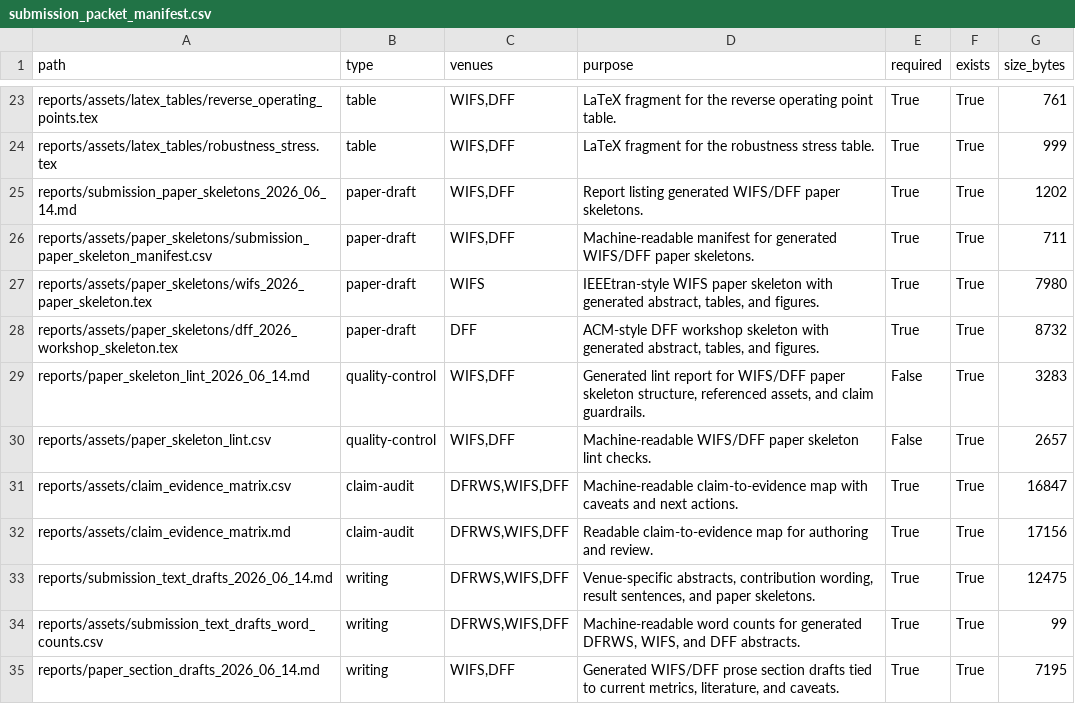
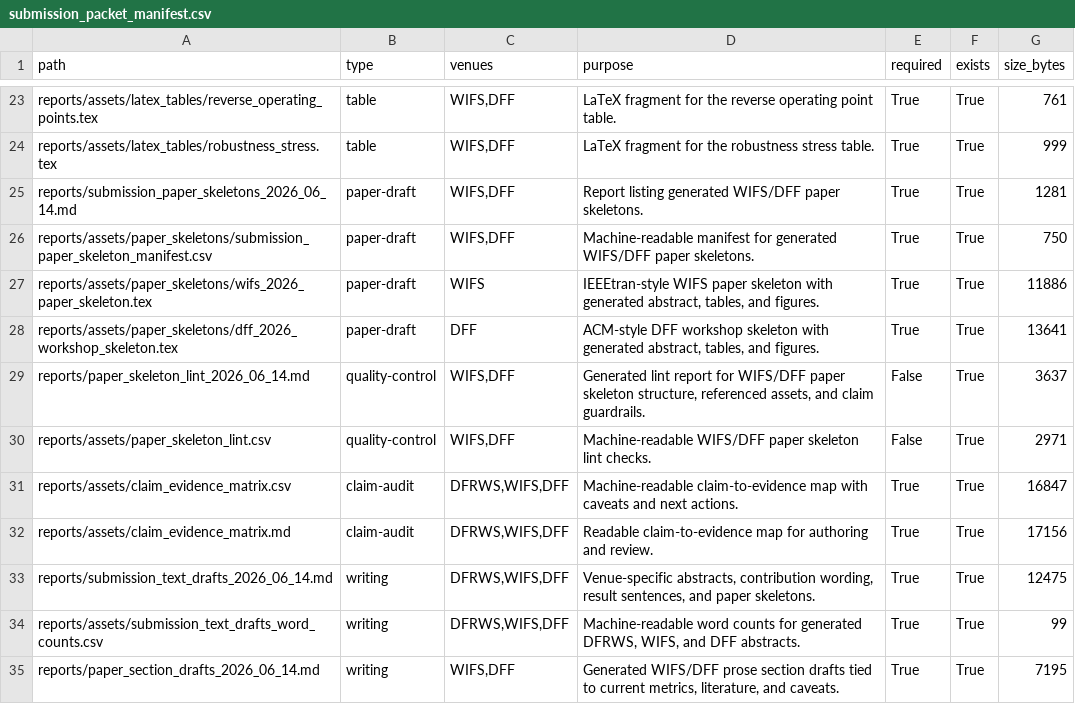
Before and after one commit to DrStrangel0ve/ai-image-forensics-comparison, a CSV file: reports/assets/submission_packet_manifest.csv, drawn as a sheet; only a part is shown, gaps mark what is left out.

```diff
--- a/reports/assets/submission_packet_manifest.csv
+++ b/reports/assets/submission_packet_manifest.csv
@@ -24,8 +24,8 @@ reports/assets/latex_tables/reverse_operating_points.tex,table,"WIFS,DFF",LaTeX
 reports/assets/latex_tables/robustness_stress.tex,table,"WIFS,DFF",LaTeX fragment for the robustness stress table.,True,True,999
-reports/submission_paper_skeletons_2026_06_14.md,paper-draft,"WIFS,DFF",Report listing generated WIFS/DFF paper skeletons.,True,True,1202
-reports/assets/paper_skeletons/submission_paper_skeleton_manifest.csv,paper-draft,"WIFS,DFF",Machine-readable manifest for generated WIFS/DFF paper skeletons.,True,True,711
-reports/assets/paper_skeletons/wifs_2026_paper_skeleton.tex,paper-draft,WIFS,"IEEEtran-style WIFS paper skeleton with generated abstract, tables, and figures.",True,True,7980
-reports/assets/paper_skeletons/dff_2026_workshop_skeleton.tex,paper-draft,DFF,"ACM-style DFF workshop skeleton with generated abstract, tables, and figures.",True,True,8732
-reports/paper_skeleton_lint_2026_06_14.md,quality-control,"WIFS,DFF","Generated lint report for WIFS/DFF paper skeleton structure, referenced assets, and claim guardrails.",False,True,3283
-reports/assets/paper_skeleton_lint.csv,quality-control,"WIFS,DFF",Machine-readable WIFS/DFF paper skeleton lint checks.,False,True,2657
+reports/submission_paper_skeletons_2026_06_14.md,paper-draft,"WIFS,DFF",Report listing generated WIFS/DFF paper skeletons.,True,True,1281
+reports/assets/paper_skeletons/submission_paper_skeleton_manifest.csv,paper-draft,"WIFS,DFF",Machine-readable manifest for generated WIFS/DFF paper skeletons.,True,True,750
+reports/assets/paper_skeletons/wifs_2026_paper_skeleton.tex,paper-draft,WIFS,"IEEEtran-style WIFS paper skeleton with generated abstract, tables, and figures.",True,True,11886
+reports/assets/paper_skeletons/dff_2026_workshop_skeleton.tex,paper-draft,DFF,"ACM-style DFF workshop skeleton with generated abstract, tables, and figures.",True,True,13641
+reports/paper_skeleton_lint_2026_06_14.md,quality-control,"WIFS,DFF","Generated lint report for WIFS/DFF paper skeleton structure, referenced assets, and claim guardrails.",False,True,3637
+reports/assets/paper_skeleton_lint.csv,quality-control,"WIFS,DFF",Machine-readable WIFS/DFF paper skeleton lint checks.,False,True,2971
 reports/assets/claim_evidence_matrix.csv,claim-audit,"DFRWS,WIFS,DFF",Machine-readable claim-to-evidence map with caveats and next actions.,True,True,16847
```
Also changed, not shown: reports/assets/paper_skeleton_lint.csv, reports/assets/paper_skeletons/submission_paper_skeleton_manifest.csv, 8 other files.
